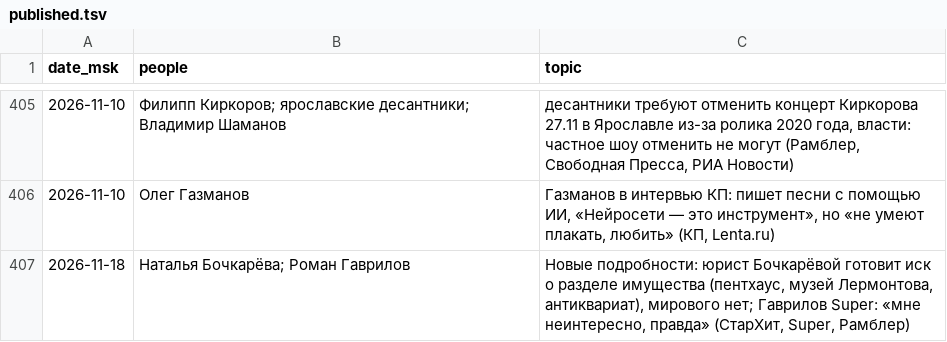
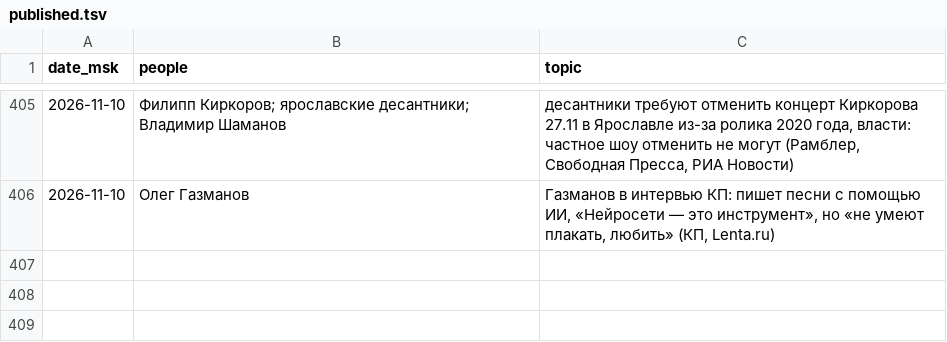
Before and after one commit to Hostin2131/zakulisye-covers, a TSV file: published.tsv, drawn as a sheet; only a part is shown, gaps mark what is left out.

```diff
--- a/published.tsv
+++ b/published.tsv
@@ -406,2 +406 @@ date_msk	people	topic
 2026-11-10	Олег Газманов	Газманов в интервью КП: пишет песни с помощью ИИ, «Нейросети — это инструмент», но «не умеют плакать, любить» (КП, Lenta.ru)
-2026-11-18	Наталья Бочкарёва; Роман Гаврилов	Новые подробности: юрист Бочкарёвой готовит иск о разделе имущества (пентхаус, музей Лермонтова, антиквариат), мирового нет; Гаврилов Super: «мне неинтересно, правда» (СтарХит, Super, Рамблер)
```
Also changed, not shown: 1 other file.
